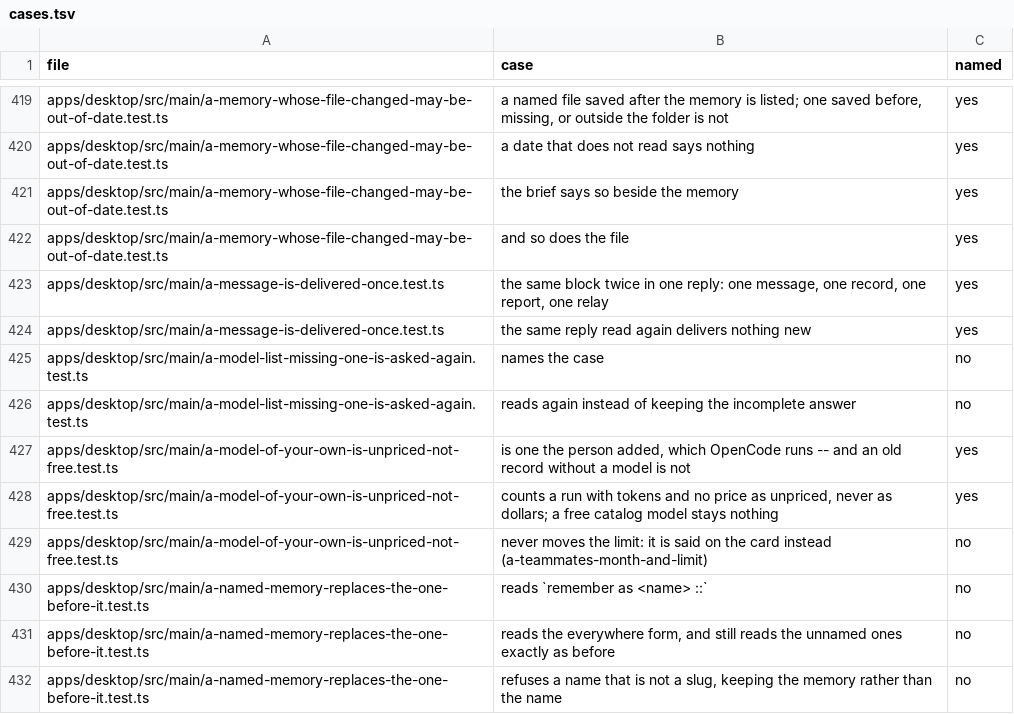
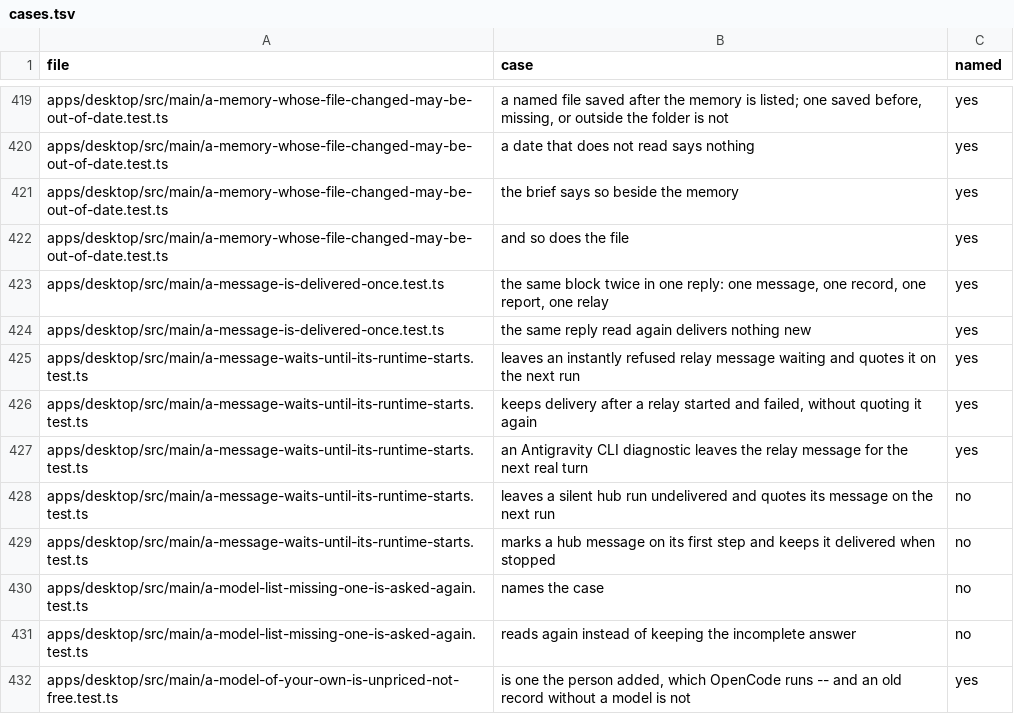
Before and after one commit to StopBanning/locust, a TSV file: apps/native/parity/cases.tsv, drawn as a sheet; only a part is shown, gaps mark what is left out; the shorter side is filled out with more unchanged rows.

```diff
--- a/apps/native/parity/cases.tsv
+++ b/apps/native/parity/cases.tsv
@@ -424,2 +424,7 @@ apps/desktop/src/main/a-message-is-delivered-once.test.ts	the same block twice i
 apps/desktop/src/main/a-message-is-delivered-once.test.ts	the same reply read again delivers nothing new	yes
+apps/desktop/src/main/a-message-waits-until-its-runtime-starts.test.ts	leaves an instantly refused relay message waiting and quotes it on the next run	yes
+apps/desktop/src/main/a-message-waits-until-its-runtime-starts.test.ts	keeps delivery after a relay started and failed, without quoting it again	yes
+apps/desktop/src/main/a-message-waits-until-its-runtime-starts.test.ts	an Antigravity CLI diagnostic leaves the relay message for the next real turn	yes
+apps/desktop/src/main/a-message-waits-until-its-runtime-starts.test.ts	leaves a silent hub run undelivered and quotes its message on the next run	no
+apps/desktop/src/main/a-message-waits-until-its-runtime-starts.test.ts	marks a hub message on its first step and keeps it delivered when stopped	no
 apps/desktop/src/main/a-model-list-missing-one-is-asked-again.test.ts	names the case	no
```
Also changed, not shown: apps/native/parity/tests.tsv, 4 other files.
